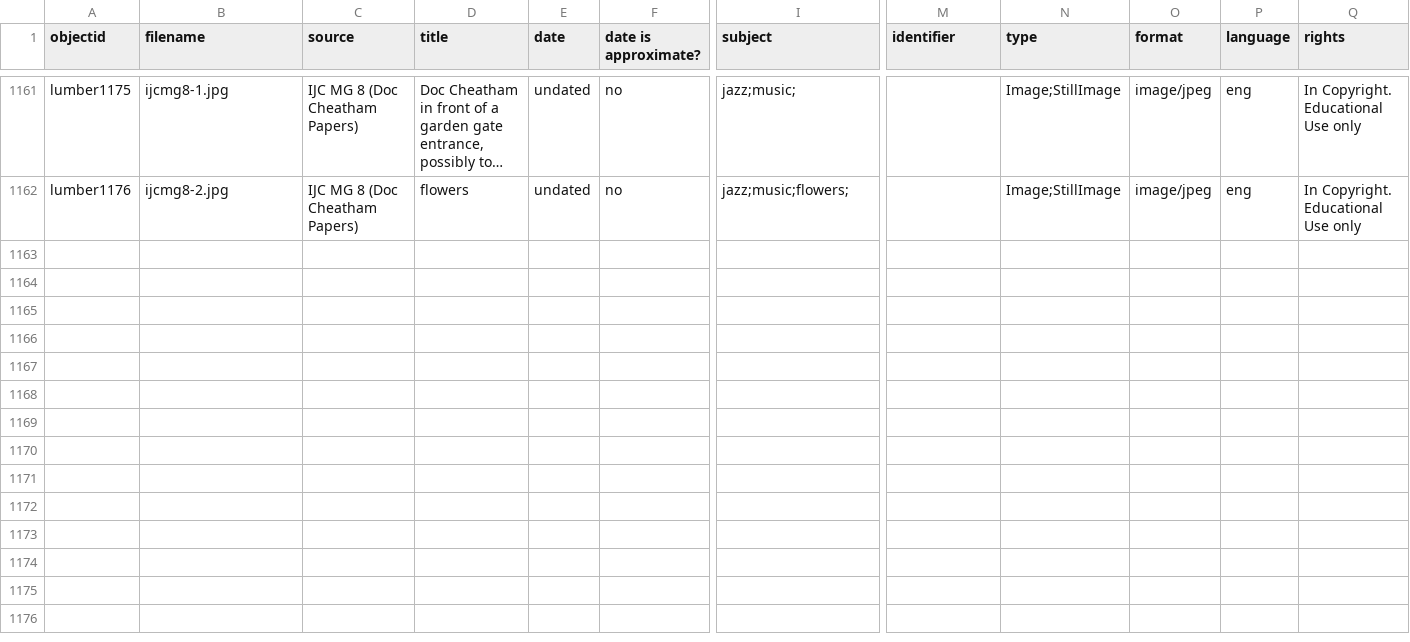
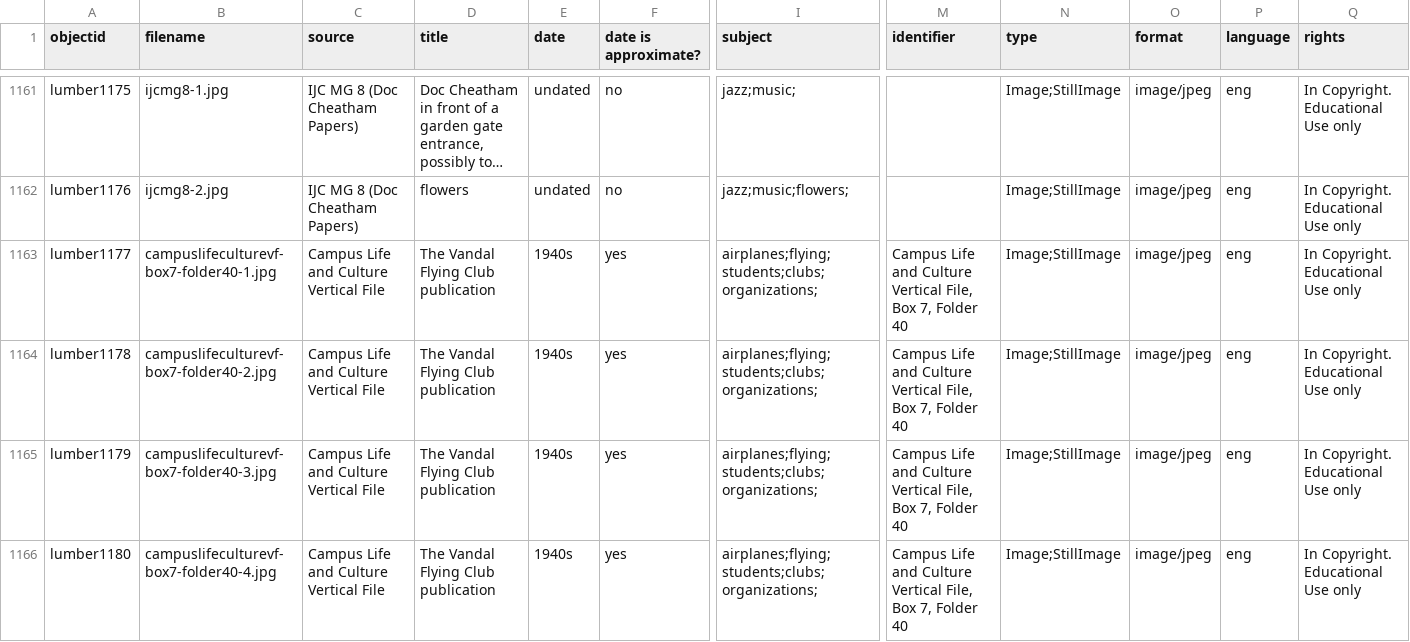
Before and after one commit to uidaholib/spec-lumber, a CSV file: _data/lumber.csv, drawn as a sheet; only a part is shown, gaps mark what is left out; long unchanged cells end in …; rows hold the shown columns only; the diff names each change by its address in the sheet, - before the commit and + after, or states it on an @@ line.

```diff
--- a/_data/lumber.csv
+++ b/_data/lumber.csv
+row 1163: lumber1177 | campuslifeculturevf-box7-folder40-1.jpg | Campus Life and Culture Vertical File | The Vandal Flying Club publication | 1940s | yes | airplanes;flying;students;clubs;organizations; | Campus Life and Culture Vertical File, Box 7, Folder 40 | Image;StillImage | image/jpeg | eng | In Copyright. Educational Use only
+row 1164: lumber1178 | campuslifeculturevf-box7-folder40-2.jpg | Campus Life and Culture Vertical File | The Vandal Flying Club publication | 1940s | yes | airplanes;flying;students;clubs;organizations; | Campus Life and Culture Vertical File, Box 7, Folder 40 | Image;StillImage | image/jpeg | eng | In Copyright. Educational Use only
+row 1165: lumber1179 | campuslifeculturevf-box7-folder40-3.jpg | Campus Life and Culture Vertical File | The Vandal Flying Club publication | 1940s | yes | airplanes;flying;students;clubs;organizations; | Campus Life and Culture Vertical File, Box 7, Folder 40 | Image;StillImage | image/jpeg | eng | In Copyright. Educational Use only
+row 1166: lumber1180 | campuslifeculturevf-box7-folder40-4.jpg | Campus Life and Culture Vertical File | The Vandal Flying Club publication | 1940s | yes | airplanes;flying;students;clubs;organizations; | Campus Life and Culture Vertical File, Box 7, Folder 40 | Image;StillImage | image/jpeg | eng | In Copyright. Educational Use only
```
Also changed, not shown: 2 other files.
